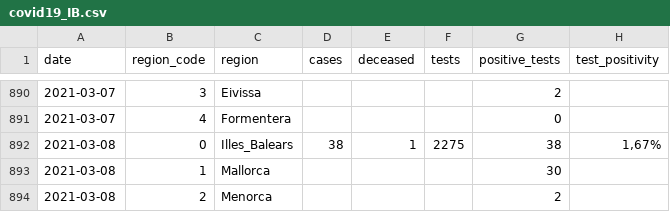
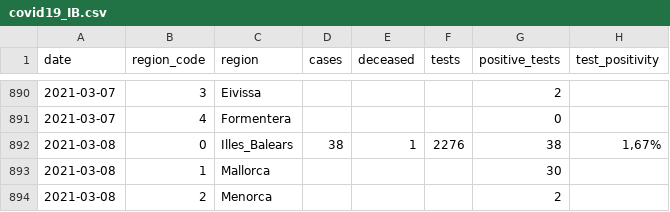
Before and after one commit to druizaguilera/covid19_IB, a CSV file: covid19_IB.csv, drawn as a sheet; only a part is shown, gaps mark what is left out; the diff covers the shown part only; the diff names each change by its address in the sheet, - before the commit and + after, or states it on an @@ line.

```diff
--- a/covid19_IB.csv
+++ b/covid19_IB.csv
-F892 (tests): 2275
+F892 (tests): 2276
```
Also changed, not shown: 5 added rows and 17 edited cells elsewhere in this file.
